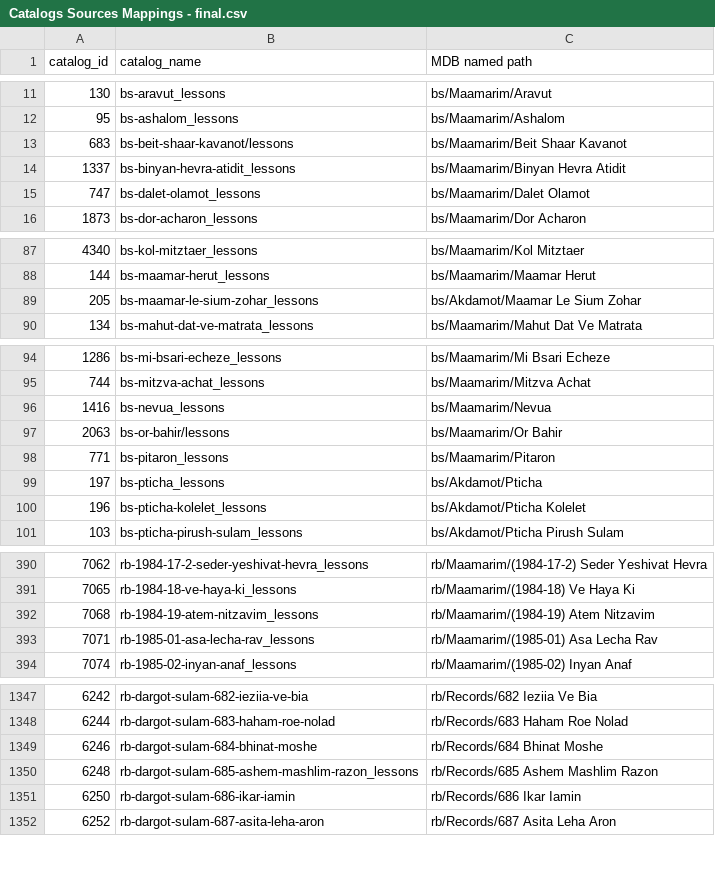
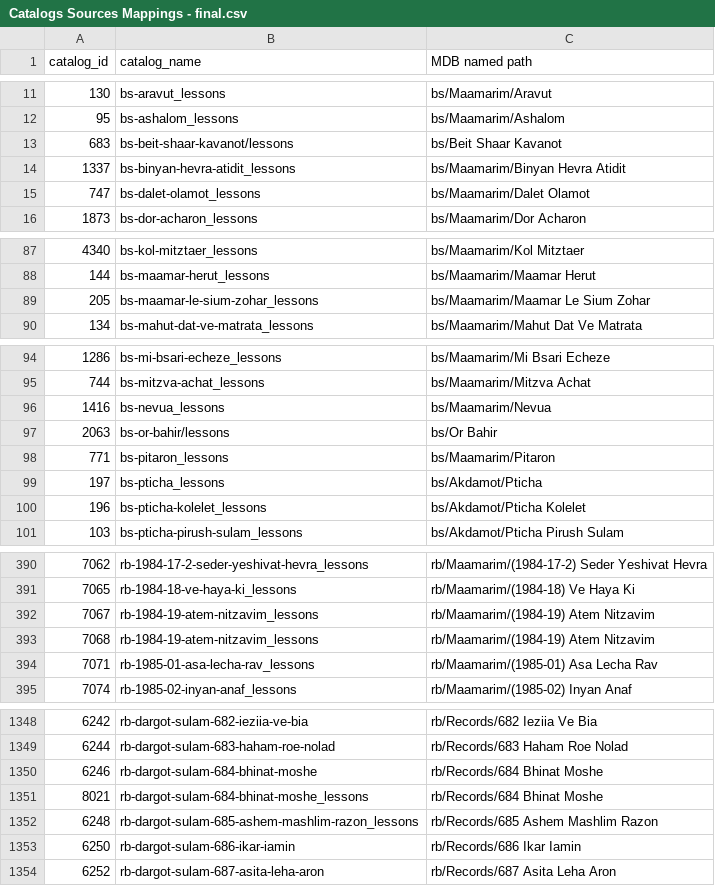
Before and after one commit to Bnei-Baruch/mdb, a CSV file: importer/kmedia/data/Catalogs Sources Mappings - final.csv, drawn as a sheet; only a part is shown, gaps mark what is left out.

Commit message:
Import Kmedia - changes to sources mappings

```diff
--- a/importer/kmedia/data/Catalogs Sources Mappings - final.csv
+++ b/importer/kmedia/data/Catalogs Sources Mappings - final.csv
@@ -12,3 +12,3 @@ catalog_id,catalog_name,MDB named path
 95,bs-ashalom_lessons,bs/Maamarim/Ashalom
-683,bs-beit-shaar-kavanot/lessons,bs/Maamarim/Beit Shaar Kavanot
+683,bs-beit-shaar-kavanot/lessons,bs/Beit Shaar Kavanot
 1337,bs-binyan-hevra-atidit_lessons,bs/Maamarim/Binyan Hevra Atidit
@@ -88,3 +88,3 @@ catalog_id,catalog_name,MDB named path
 144,bs-maamar-herut_lessons,bs/Maamarim/Maamar Herut
-205,bs-maamar-le-sium-zohar_lessons,bs/Akdamot/Maamar Le Sium Zohar
+205,bs-maamar-le-sium-zohar_lessons,bs/Maamarim/Maamar Le Sium Zohar
 134,bs-mahut-dat-ve-matrata_lessons,bs/Maamarim/Mahut Dat Ve Matrata
@@ -96,3 +96,3 @@ catalog_id,catalog_name,MDB named path
 1416,bs-nevua_lessons,bs/Maamarim/Nevua
-2063,bs-or-bahir/lessons,bs/Maamarim/Or Bahir
+2063,bs-or-bahir/lessons,bs/Or Bahir
 771,bs-pitaron_lessons,bs/Maamarim/Pitaron
@@ -391,2 +391,3 @@ catalog_id,catalog_name,MDB named path
 7065,rb-1984-18-ve-haya-ki_lessons,rb/Maamarim/(1984-18) Ve Haya Ki
+7067,rb-1984-19-atem-nitzavim_lessons,rb/Maamarim/(1984-19) Atem Nitzavim
 7068,rb-1984-19-atem-nitzavim_lessons,rb/Maamarim/(1984-19) Atem Nitzavim
@@ -1349,2 +1350,3 @@ catalog_id,catalog_name,MDB named path
 6246,rb-dargot-sulam-684-bhinat-moshe,rb/Records/684 Bhinat Moshe
+8021,rb-dargot-sulam-684-bhinat-moshe_lessons,rb/Records/684 Bhinat Moshe
 6248,rb-dargot-sulam-685-ashem-mashlim-razon_lessons,rb/Records/685 Ashem Mashlim Razon
```
